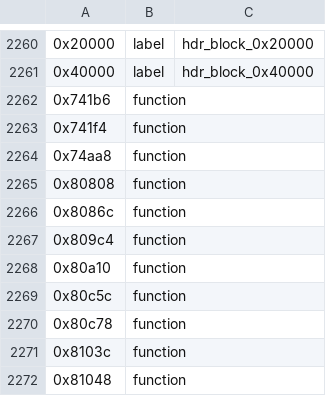
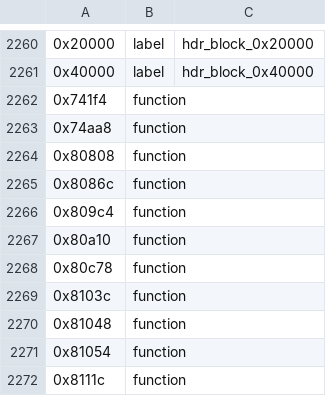
Before and after one commit to alldogsoffroad/8hp-tcu-open, a TSV file: 1034420267_sh2a.seeds.tsv, drawn as a sheet; only a part is shown, gaps mark what is left out; the shorter side is filled out with more unchanged rows; the diff names each change by its address in the sheet, - before the commit and + after, or states it on an @@ line.

```diff
--- a/1034420267_sh2a.seeds.tsv
+++ b/1034420267_sh2a.seeds.tsv
-row 2262: 0x741b6 | function
-row 2269: 0x80c5c | function
```
